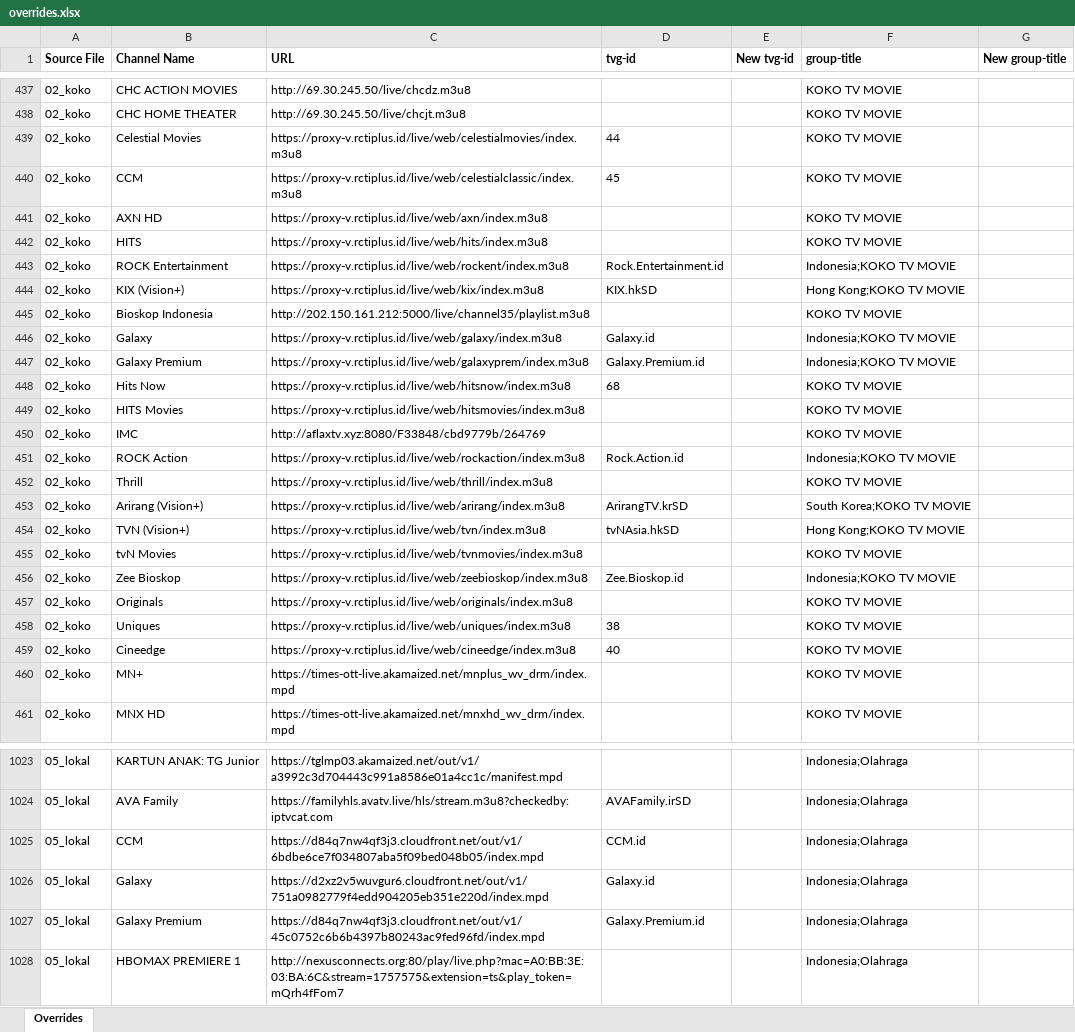
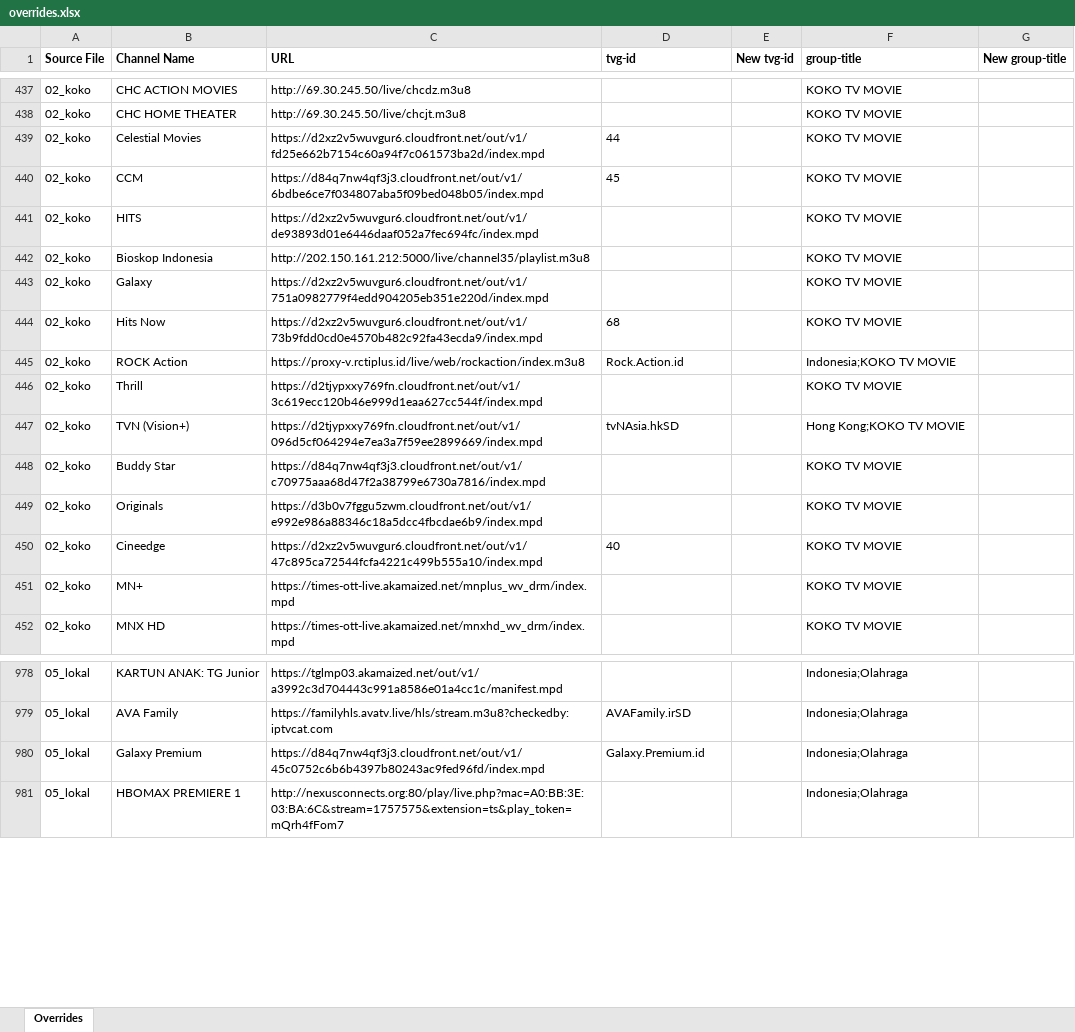
Before and after one commit to karya-media/tv, an Excel workbook: data/overrides.xlsx, sheet Overrides, drawn as a sheet; only a part is shown, gaps mark what is left out; values as stored, in another font and other column widths than the file's, no borders; removed rows and columns are numbered as before the commit, all else as after; the diff covers the shown part only; the diff names each change by its address in the sheet, - before the commit and + after, or states it on an @@ line.

```diff
--- a/data/overrides.xlsx (sheet Overrides)
+++ b/data/overrides.xlsx (sheet Overrides)
-C439 (URL): https://proxy-v.rctiplus.id/live/web/celestialmovies/index.m3u8
+C439 (URL): https://d2xz2v5wuvgur6.cloudfront.net/out/v1/fd25e662b7154c60a94f7c061573ba2d/index.mpd
-C440 (URL): https://proxy-v.rctiplus.id/live/web/celestialclassic/index.m3u8
+C440 (URL): https://d84q7nw4qf3j3.cloudfront.net/out/v1/6bdbe6ce7f034807aba5f09bed048b05/index.mpd
-row 441: 02_koko | AXN HD | https://proxy-v.rctiplus.id/live/web/axn/index.m3u8 |  |  | KOKO TV MOVIE
-C441 (URL): https://proxy-v.rctiplus.id/live/web/hits/index.m3u8
+C441 (URL): https://d2xz2v5wuvgur6.cloudfront.net/out/v1/de93893d01e6446daaf052a7fec694fc/index.mpd
-row 443: 02_koko | ROCK Entertainment | https://proxy-v.rctiplus.id/live/web/rockent/index.m3u8 | Rock.Entertainment.id |  | Indonesia;KOKO TV MOVIE
-row 444: 02_koko | KIX (Vision+) | https://proxy-v.rctiplus.id/live/web/kix/index.m3u8 | KIX.hkSD |  | Hong Kong;KOKO TV MOVIE
-C443 (URL): https://proxy-v.rctiplus.id/live/web/galaxy/index.m3u8
+C443 (URL): https://d2xz2v5wuvgur6.cloudfront.net/out/v1/751a0982779f4edd904205eb351e220d/index.mpd
-D443 (tvg-id): Galaxy.id
+D443 (tvg-id): (empty)
-F443 (group-title): Indonesia;KOKO TV MOVIE
+F443 (group-title): KOKO TV MOVIE
-row 447: 02_koko | Galaxy Premium | https://proxy-v.rctiplus.id/live/web/galaxyprem/index.m3u8 | Galaxy.Premium.id |  | Indonesia;KOKO TV MOVIE
-C444 (URL): https://proxy-v.rctiplus.id/live/web/hitsnow/index.m3u8
+C444 (URL): https://d2xz2v5wuvgur6.cloudfront.net/out/v1/73b9fdd0cd0e4570b482c92fa43ecda9/index.mpd
-row 449: 02_koko | HITS Movies | https://proxy-v.rctiplus.id/live/web/hitsmovies/index.m3u8 |  |  | KOKO TV MOVIE
-row 450: 02_koko | IMC | http://aflaxtv.xyz:8080/F33848/cbd9779b/264769 |  |  | KOKO TV MOVIE
-C446 (URL): https://proxy-v.rctiplus.id/live/web/thrill/index.m3u8
+C446 (URL): https://d2tjypxxy769fn.cloudfront.net/out/v1/3c619ecc120b46e999d1eaa627cc544f/index.mpd
-row 453: 02_koko | Arirang (Vision+) | https://proxy-v.rctiplus.id/live/web/arirang/index.m3u8 | ArirangTV.krSD |  | South Korea;KOKO TV MOVIE
-C447 (URL): https://proxy-v.rctiplus.id/live/web/tvn/index.m3u8
+C447 (URL): https://d2tjypxxy769fn.cloudfront.net/out/v1/096d5cf064294e7ea3a7f59ee2899669/index.mpd
-B448 (Channel Name): tvN Movies
+B448 (Channel Name): Buddy Star
-C448 (URL): https://proxy-v.rctiplus.id/live/web/tvnmovies/index.m3u8
+C448 (URL): https://d84q7nw4qf3j3.cloudfront.net/out/v1/c70975aaa68d47f2a38799e6730a7816/index.mpd
-row 456: 02_koko | Zee Bioskop | https://proxy-v.rctiplus.id/live/web/zeebioskop/index.m3u8 | Zee.Bioskop.id |  | Indonesia;KOKO TV MOVIE
-C449 (URL): https://proxy-v.rctiplus.id/live/web/originals/index.m3u8
+C449 (URL): https://d3b0v7fggu5zwm.cloudfront.net/out/v1/e992e986a88346c18a5dcc4fbcdae6b9/index.mpd
-row 458: 02_koko | Uniques | https://proxy-v.rctiplus.id/live/web/uniques/index.m3u8 | 38 |  | KOKO TV MOVIE
-C450 (URL): https://proxy-v.rctiplus.id/live/web/cineedge/index.m3u8
+C450 (URL): https://d2xz2v5wuvgur6.cloudfront.net/out/v1/47c895ca72544fcfa4221c499b555a10/index.mpd
-row 1025: 05_lokal | CCM | https://d84q7nw4qf3j3.cloudfront.net/out/v1/6bdbe6ce7f034807aba5f09bed048b05/index.mpd | CCM.id |  | Indonesia;Olahraga
-row 1026: 05_lokal | Galaxy | https://d2xz2v5wuvgur6.cloudfront.net/out/v1/751a0982779f4edd904205eb351e220d/index.mpd | Galaxy.id |  | Indonesia;Olahraga
```
Also changed, not shown: other rows of this sheet, 5 other files.
